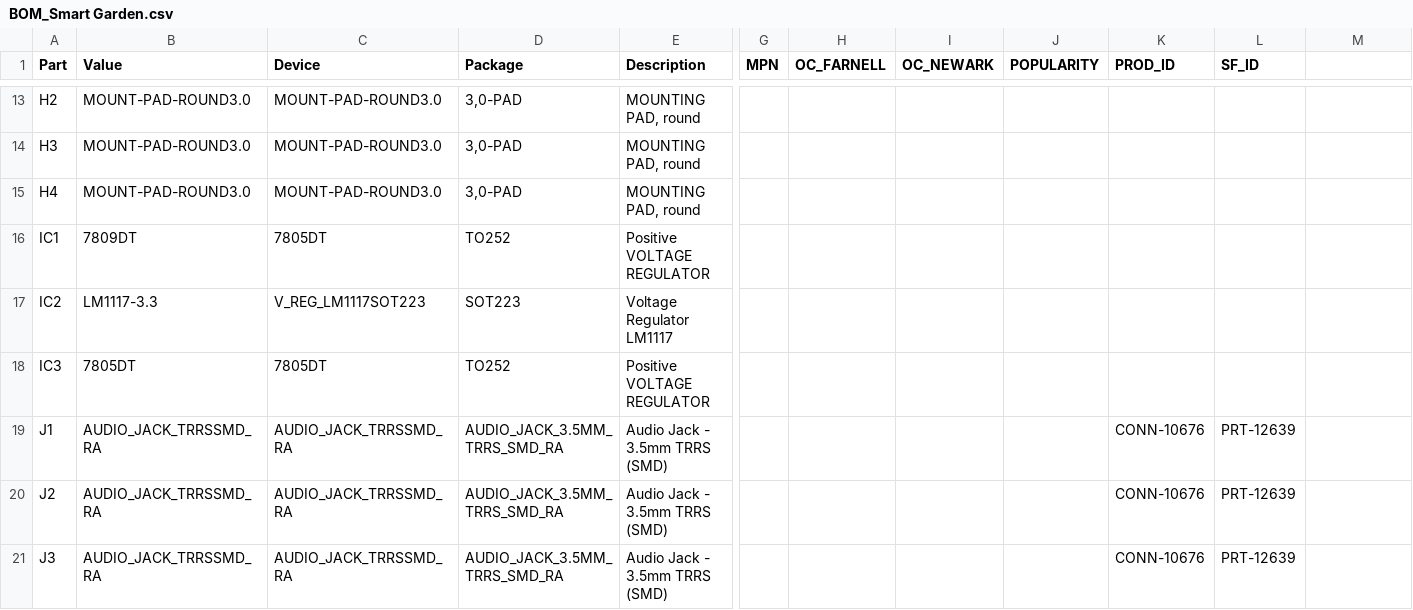
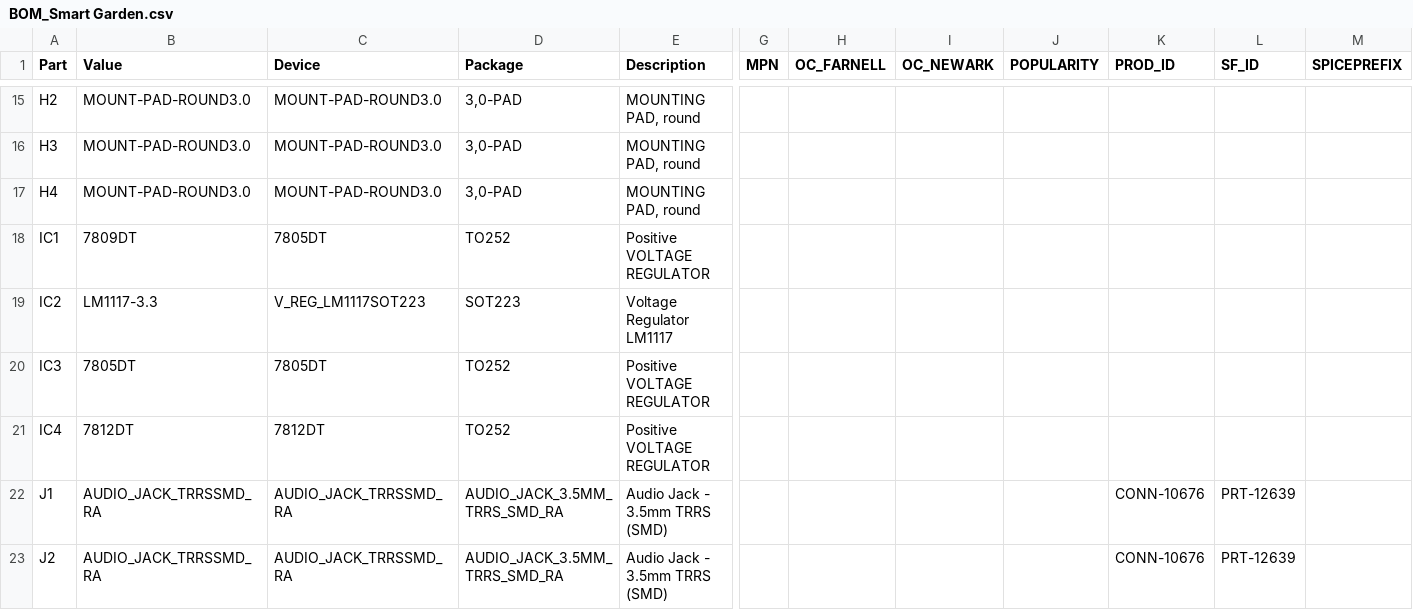
Before and after one commit to JGAguado/Smart_Domotics, a CSV file: Gardening/Smart_Garden/Production/Assembly/BOM_Smart Garden.csv, drawn as a sheet; only a part is shown, gaps mark what is left out; the shorter side is filled out with more unchanged rows; rows hold the shown columns only; the diff covers the shown part only; the diff names each change by its address in the sheet, - before the commit and + after, or states it on an @@ line.

```diff
--- a/Gardening/Smart_Garden/Production/Assembly/BOM_Smart Garden.csv
+++ b/Gardening/Smart_Garden/Production/Assembly/BOM_Smart Garden.csv
-M1: (empty)
+M1: SPICEPREFIX
+row 21: IC4 | 7812DT | 7812DT | TO252 | Positive VOLTAGE REGULATOR
```
Also changed, not shown: 10 added rows, 2 removed rows and 4 edited cells elsewhere in this file, Gardening/Smart_Garden/Production/Assembly/PnP_Smart Garden_back.csv, Gardening/Smart_Garden/Production/Assembly/PnP_Smart Garden_front.csv, 23 other files.
